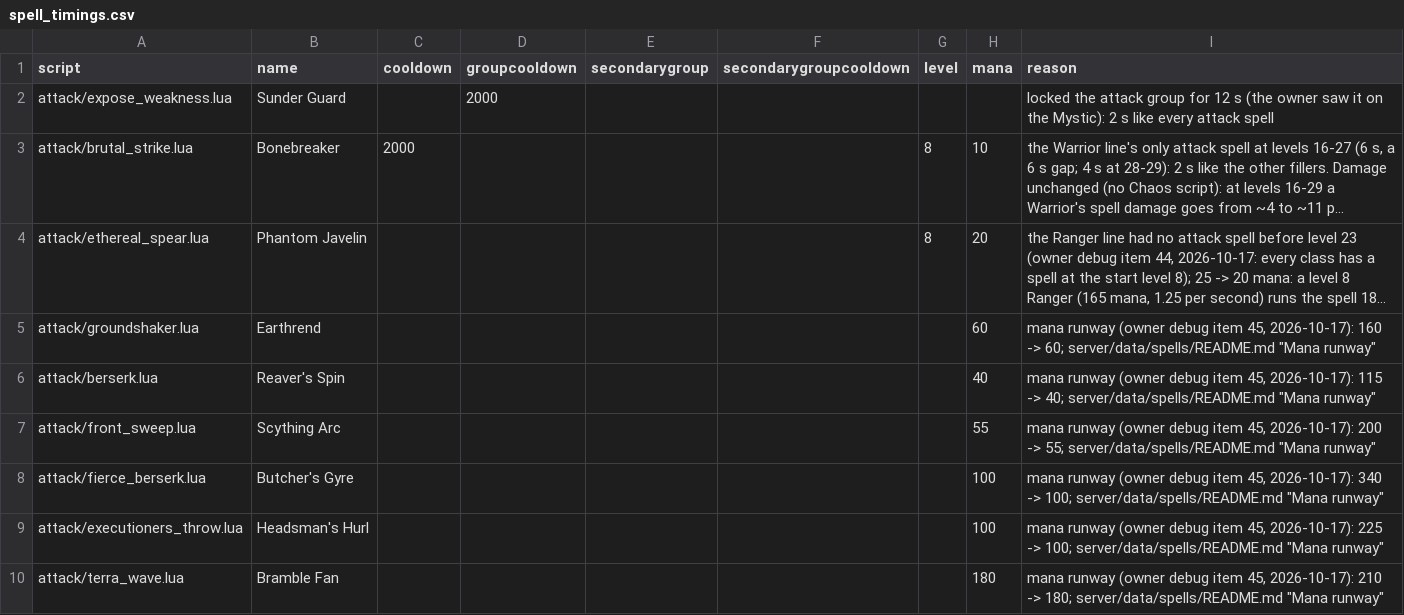
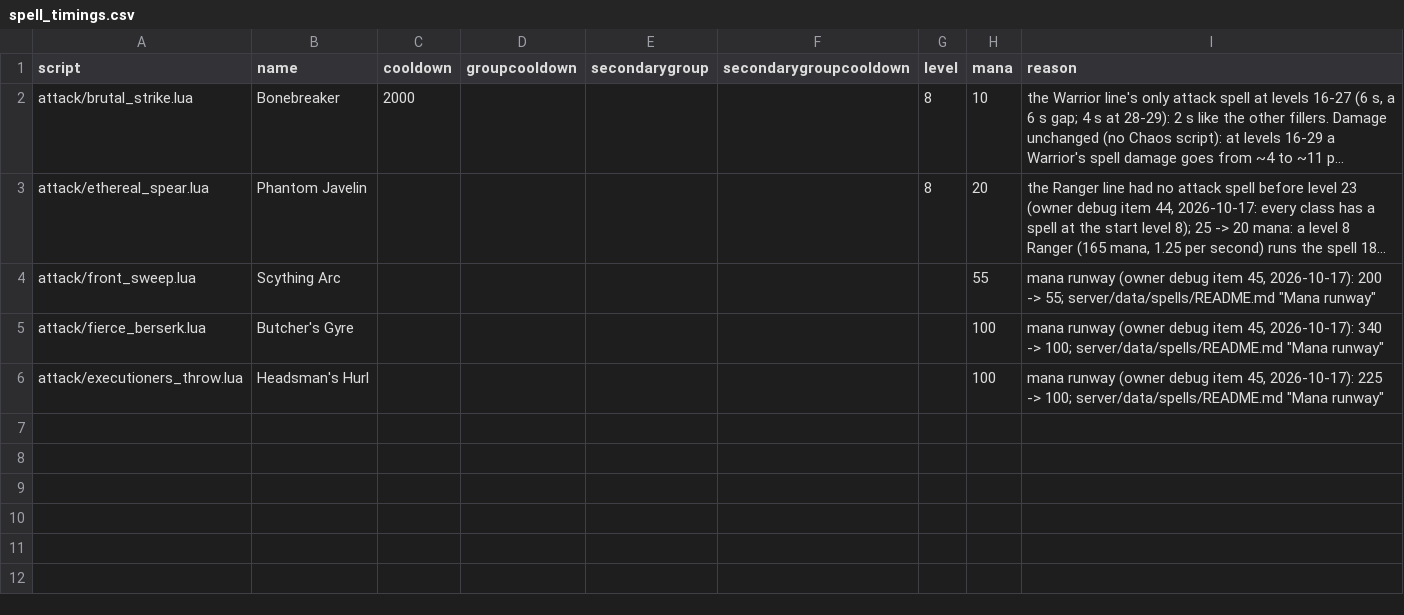
Before and after one commit to lucas1089/cinders-of-chaos, a CSV file: server/data/spells/spell_timings.csv, drawn as a sheet; long unchanged cells end in …; the diff names each change by its address in the sheet, - before the commit and + after, or states it on an @@ line.

```diff
--- a/server/data/spells/spell_timings.csv
+++ b/server/data/spells/spell_timings.csv
-row 2: attack/expose_weakness.lua | Sunder Guard |  | 2000 |  |  |  |  | locked the attack group for 12 s (the owner saw it on the Mystic): 2 s like every attack spell
-row 5: attack/groundshaker.lua | Earthrend |  |  |  |  |  | 60 | mana runway (owner debug item 45, 2026-10-17): 160 -> 60; server/data/spells/README.md "Mana runway"
-row 6: attack/berserk.lua | Reaver's Spin |  |  |  |  |  | 40 | mana runway (owner debug item 45, 2026-10-17): 115 -> 40; server/data/spells/README.md "Mana runway"
-row 10: attack/terra_wave.lua | Bramble Fan |  |  |  |  |  | 180 | mana runway (owner debug item 45, 2026-10-17): 210 -> 180; server/data/spells/README.md "Mana runway"
```
Also changed, not shown: server/data/spells/stock_spells.csv, 26 other files.
